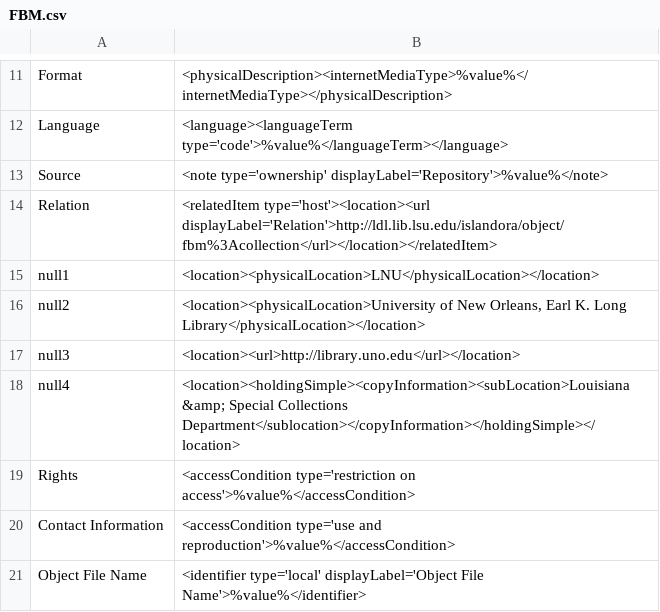
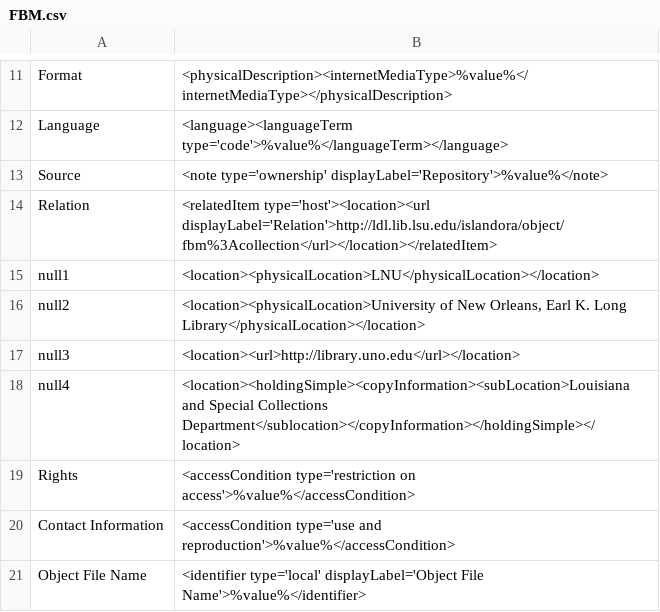
Before and after one commit to MarcusBarnes/mik, a CSV file: extras/lsu/mappings_files/FBM.csv, drawn as a sheet; only a part is shown, gaps mark what is left out.

```diff
--- a/extras/lsu/mappings_files/FBM.csv
+++ b/extras/lsu/mappings_files/FBM.csv
@@ -17,3 +17,3 @@ null2,"<location><physicalLocation>University of New Orleans, Earl K. Long Libra
 null3,"<location><url>http://library.uno.edu</url></location>"
-null4,"<location><holdingSimple><copyInformation><subLocation>Louisiana &amp; Special Collections Department</sublocation></copyInformation></holdingSimple></location>"
+null4,"<location><holdingSimple><copyInformation><subLocation>Louisiana and Special Collections Department</sublocation></copyInformation></holdingSimple></location>"
 Rights,"<accessCondition type='restriction on access'>%value%</accessCondition>"
```
Also changed, not shown: extras/lsu/mappings_files/VBC.csv.
